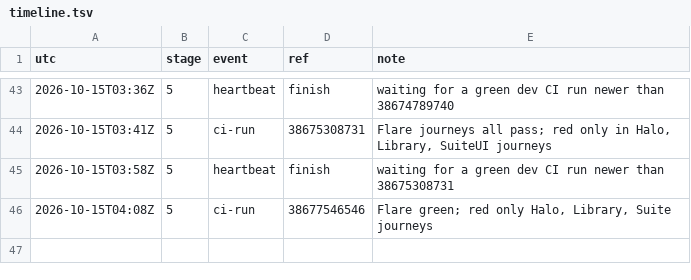
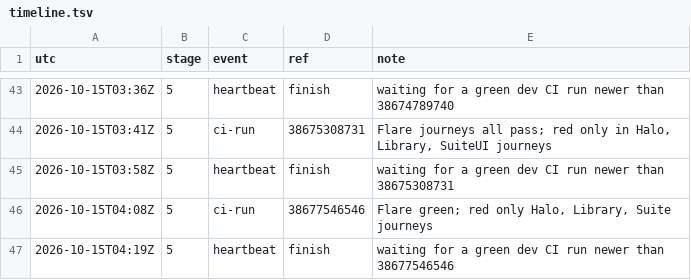
Before and after one commit to qbtrix/creative-apps, a TSV file: docs/leads/live-scenes/timeline.tsv, drawn as a sheet; only a part is shown, gaps mark what is left out; the diff names each change by its address in the sheet, - before the commit and + after, or states it on an @@ line.

Commit message:
docs(lead): live-scenes heartbeat

```diff
--- a/docs/leads/live-scenes/timeline.tsv
+++ b/docs/leads/live-scenes/timeline.tsv
+row 47: 2026-10-15T04:19Z | 5 | heartbeat | finish | waiting for a green dev CI run newer than 38677546546
```
